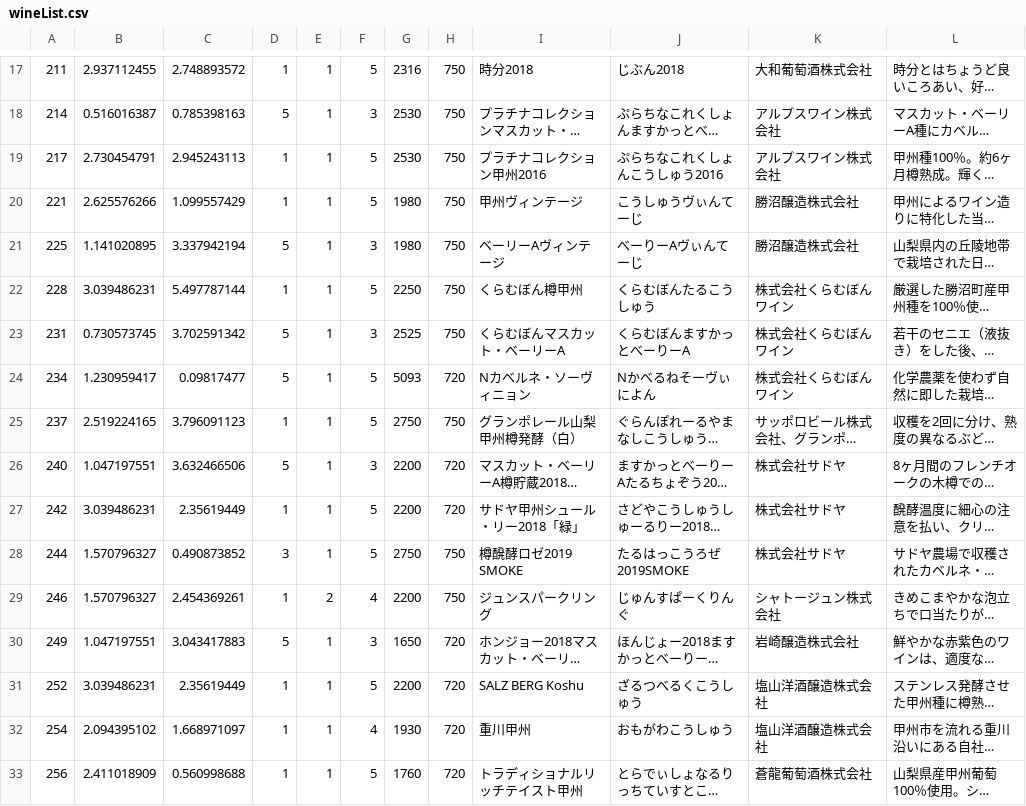
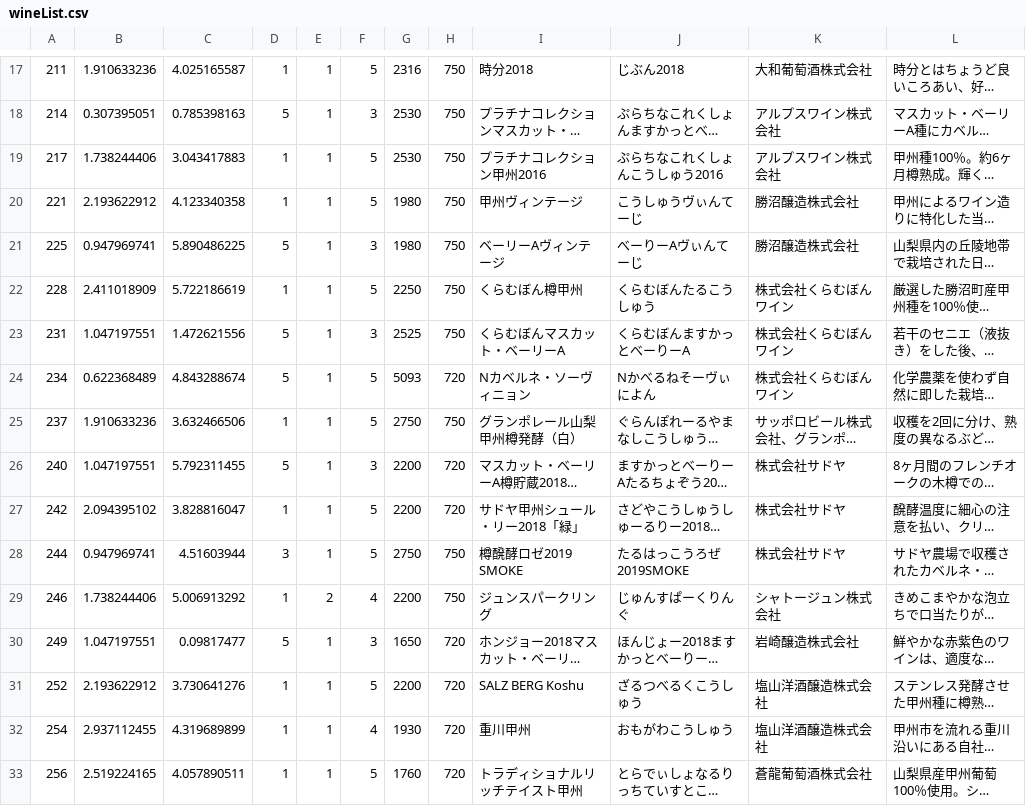
Before and after one commit to t17cs030/traditionalApp, a CSV file: app/src/main/assets/wineList.csv, drawn as a sheet; only a part is shown, gaps mark what is left out; long unchanged cells end in …; the diff covers the shown part only; the diff names each change by its address in the sheet, - before the commit and + after, or states it on an @@ line.

```diff
--- a/app/src/main/assets/wineList.csv
+++ b/app/src/main/assets/wineList.csv
-B17: 2.937112455
+B17: 1.910633236
-C17: 2.748893572
+C17: 4.025165587
-B18: 0.516016387
+B18: 0.307395051
-B19: 2.730454791
+B19: 1.738244406
-C19: 2.945243113
+C19: 3.043417883
-B20: 2.625576266
+B20: 2.193622912
-C20: 1.099557429
+C20: 4.123340358
-B21: 1.141020895
+B21: 0.947969741
-C21: 3.337942194
+C21: 5.890486225
-B22: 3.039486231
+B22: 2.411018909
-C22: 5.497787144
+C22: 5.722186619
-B23: 0.730573745
+B23: 1.047197551
-C23: 3.702591342
+C23: 1.472621556
-B24: 1.230959417
+B24: 0.622368489
-C24: 0.09817477
+C24: 4.843288674
-B25: 2.519224165
+B25: 1.910633236
-C25: 3.796091123
+C25: 3.632466506
-C26: 3.632466506
+C26: 5.792311455
-B27: 3.039486231
+B27: 2.094395102
-C27: 2.35619449
+C27: 3.828816047
-B28: 1.570796327
+B28: 0.947969741
-C28: 0.490873852
+C28: 4.51603944
-B29: 1.570796327
+B29: 1.738244406
-C29: 2.454369261
+C29: 5.006913292
-C30: 3.043417883
+C30: 0.09817477
-B31: 3.039486231
+B31: 2.193622912
-C31: 2.35619449
+C31: 3.730641276
-B32: 2.094395102
+B32: 2.937112455
-C32: 1.668971097
+C32: 4.319689899
-B33: 2.411018909
+B33: 2.519224165
-C33: 0.560998688
+C33: 4.057890511
```
Also changed, not shown: 159 edited cells elsewhere in this file, 26 other files.
